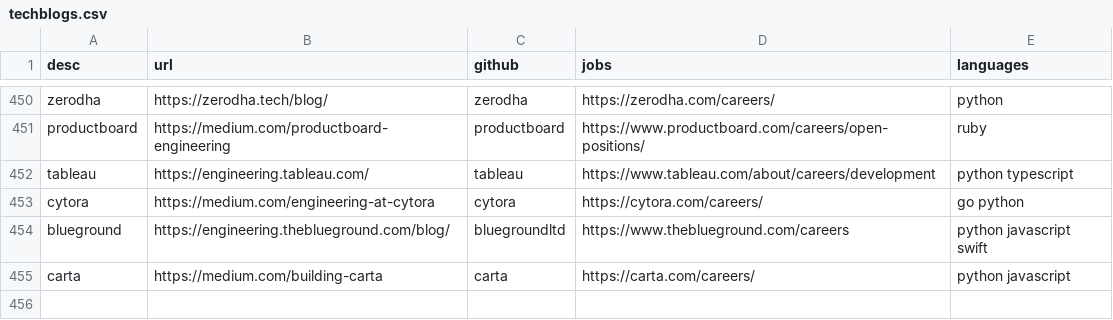
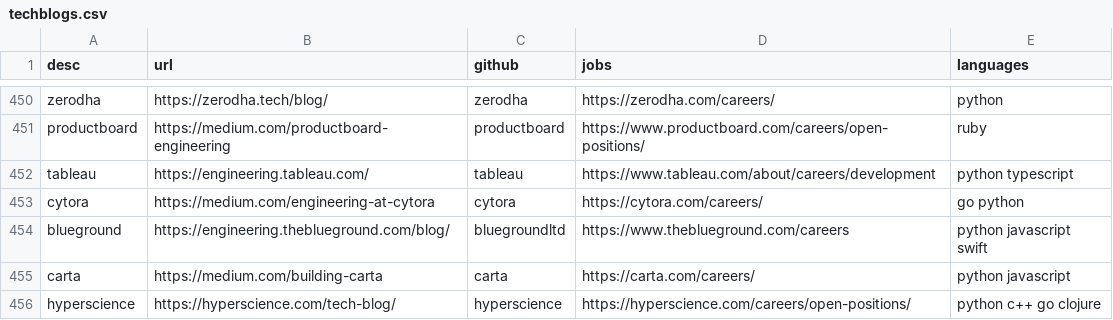
Before and after one commit to griffio/griffio.github.io, a CSV file: _data/techblogs.csv, drawn as a sheet; only a part is shown, gaps mark what is left out.

Commit message:
hyperscience

```diff
--- a/_data/techblogs.csv
+++ b/_data/techblogs.csv
@@ -455 +455,2 @@ blueground,https://engineering.theblueground.com/blog/,bluegroundltd,https://www
 carta,https://medium.com/building-carta,carta,https://carta.com/careers/,"python javascript"
+hyperscience,https://hyperscience.com/tech-blog/,hyperscience,https://hyperscience.com/careers/open-positions/,"python c++ go clojure"
```
